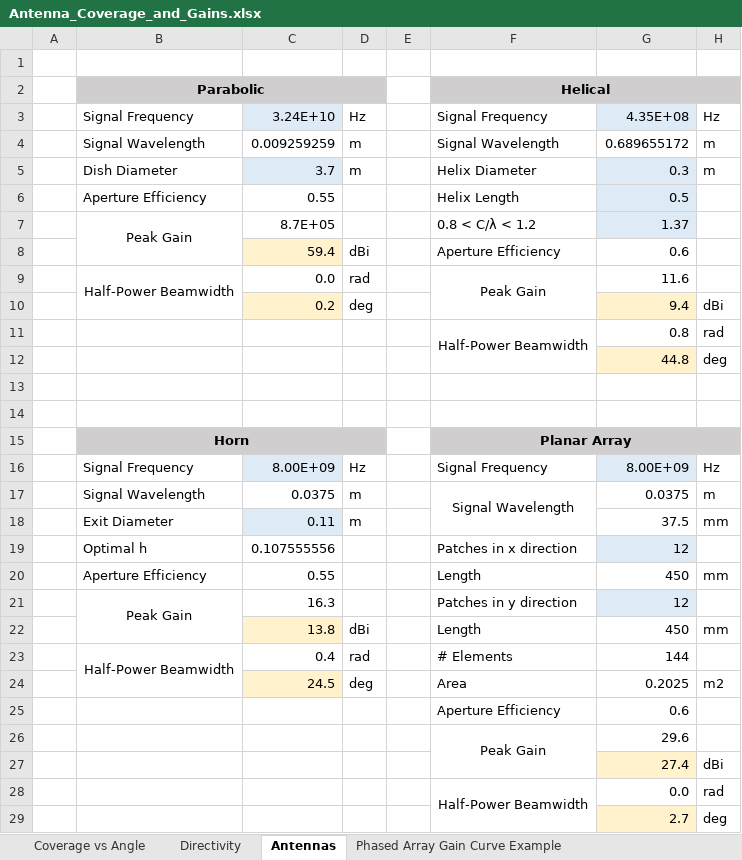
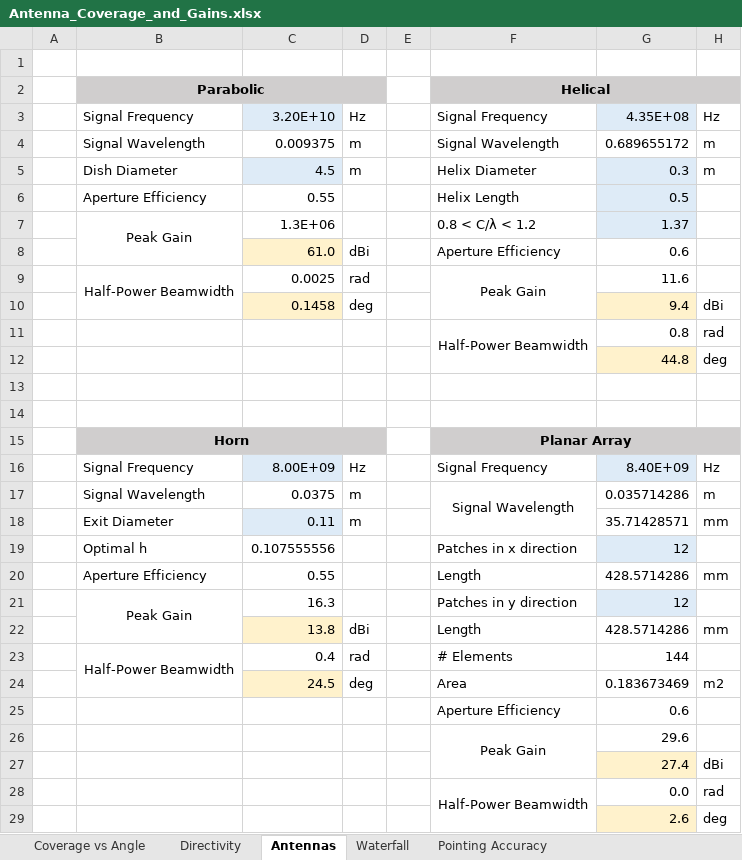
Before and after one commit to magellano-mission/Telecomm, an Excel workbook: Orb_Alt_Study/Antenna_Coverage_and_Gains.xlsx, sheet Antennas, drawn as a sheet; values as stored, in another font and other column widths than the file's, no borders; the diff names each change by its address in the sheet, - before the commit and + after, or states it on an @@ line.

```diff
--- a/Orb_Alt_Study/Antenna_Coverage_and_Gains.xlsx (sheet Antennas)
+++ b/Orb_Alt_Study/Antenna_Coverage_and_Gains.xlsx (sheet Antennas)
+sheet tab: Waterfall
+sheet tab: Pointing Accuracy
-C3: 3.24E+10
+C3: 3.20E+10
-C4: 0.009259259
+C4: 0.009375
-C5: 3.7
+C5: 4.5
-C7: 8.7E+05
+C7: 1.3E+06
-C8: 59.4
+C8: 61.0
-C9: 0.0
+C9: 0.0025
-C10: 0.2
+C10: 0.1458
-G16: 8.00E+09
+G16: 8.40E+09
-G17: 0.0375
+G17: 0.035714286
-G18: 37.5
+G18: 35.71428571
-G20: 450
+G20: 428.5714286
-G22: 450
+G22: 428.5714286
-G24: 0.2025
+G24: 0.183673469
-G29: 2.7
+G29: 2.6
```
Also changed, not shown: charts or pictures, Mars Orbits.xlsx, 18 other files.
